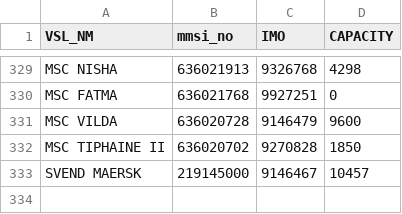
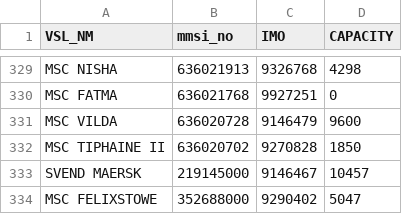
Before and after one commit to YoonJeongHyun/bpa_dt_vessel_side, a CSV file: mmsi_vessel_list.csv, drawn as a sheet; only a part is shown, gaps mark what is left out; the diff names each change by its address in the sheet, - before the commit and + after, or states it on an @@ line.

Commit message:
a minor change

```diff
--- a/mmsi_vessel_list.csv
+++ b/mmsi_vessel_list.csv
+row 334: MSC FELIXSTOWE | 352688000 | 9290402 | 5047
```
